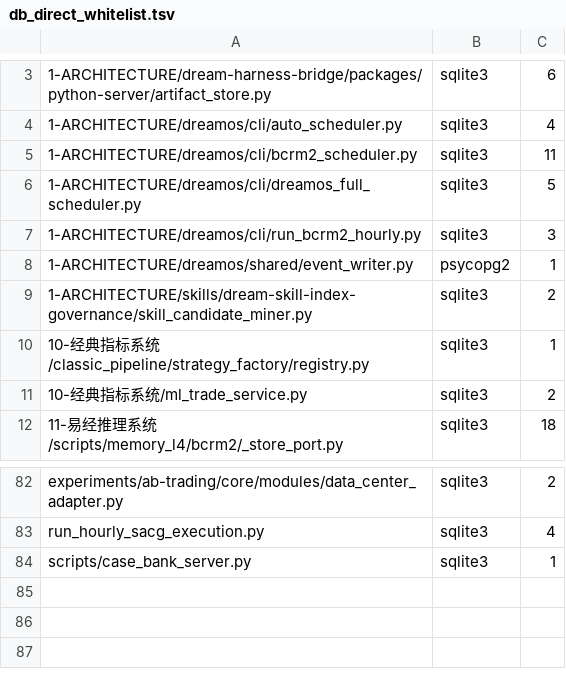
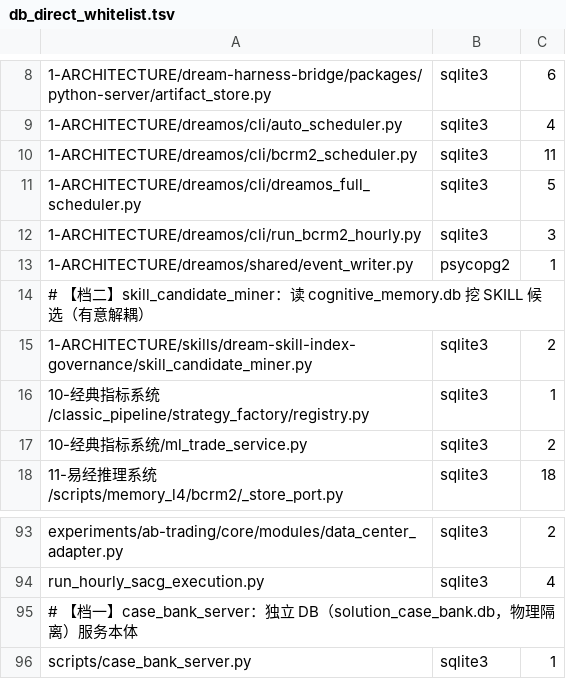
Before and after one commit to yunya1991/Dreambuddy-V2, a TSV file: 0-系统文档管理/db_direct_whitelist.tsv, drawn as a sheet; only a part is shown, gaps mark what is left out; the diff covers the shown part only.

```diff
--- a/0-系统文档管理/db_direct_whitelist.tsv
+++ b/0-系统文档管理/db_direct_whitelist.tsv
@@ -8,2 +13,3 @@
 1-ARCHITECTURE/dreamos/shared/event_writer.py	psycopg2	1
+# 【档二】skill_candidate_miner：读 cognitive_memory.db 挖 SKILL 候选（有意解耦）
 1-ARCHITECTURE/skills/dream-skill-index-governance/skill_candidate_miner.py	sqlite3	2
@@ -83,2 +94,3 @@ experiments/ab-trading/core/modules/data_center_adapter.py	sqlite3	2
 run_hourly_sacg_execution.py	sqlite3	4
+# 【档一】case_bank_server：独立 DB（solution_case_bank.db，物理隔离）服务本体
 scripts/case_bank_server.py	sqlite3	1
```
Also changed, not shown: 10 added rows elsewhere in this file, 1 other file.
